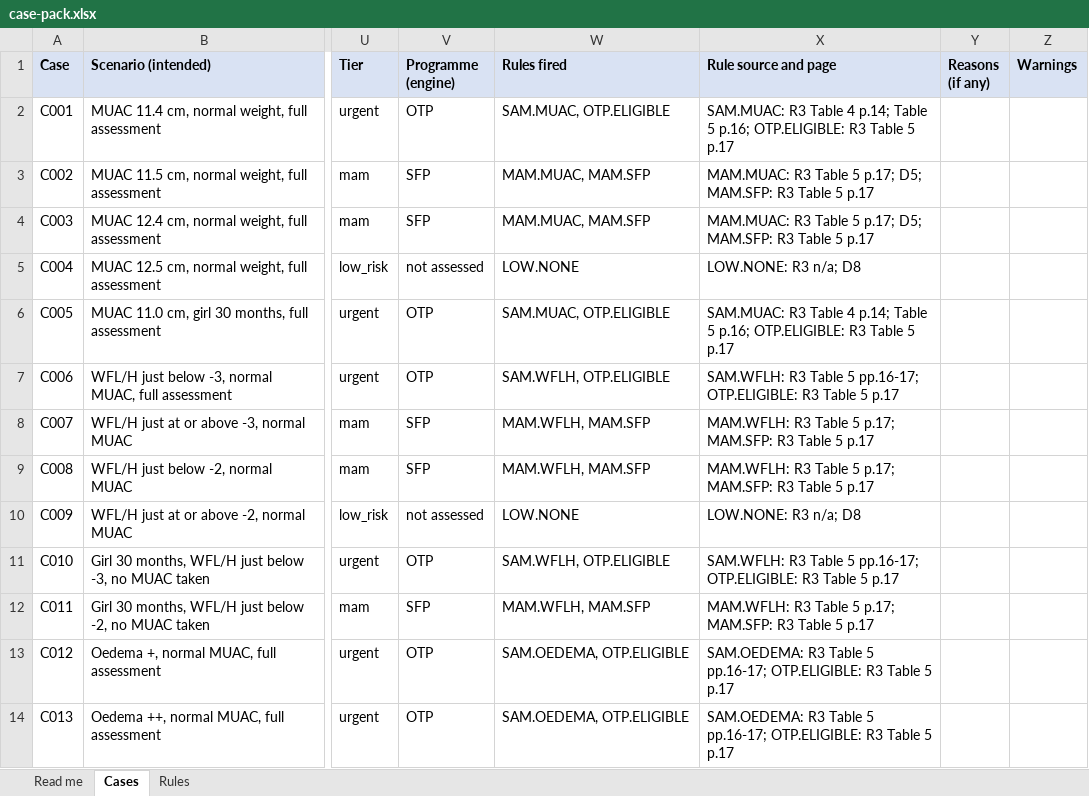
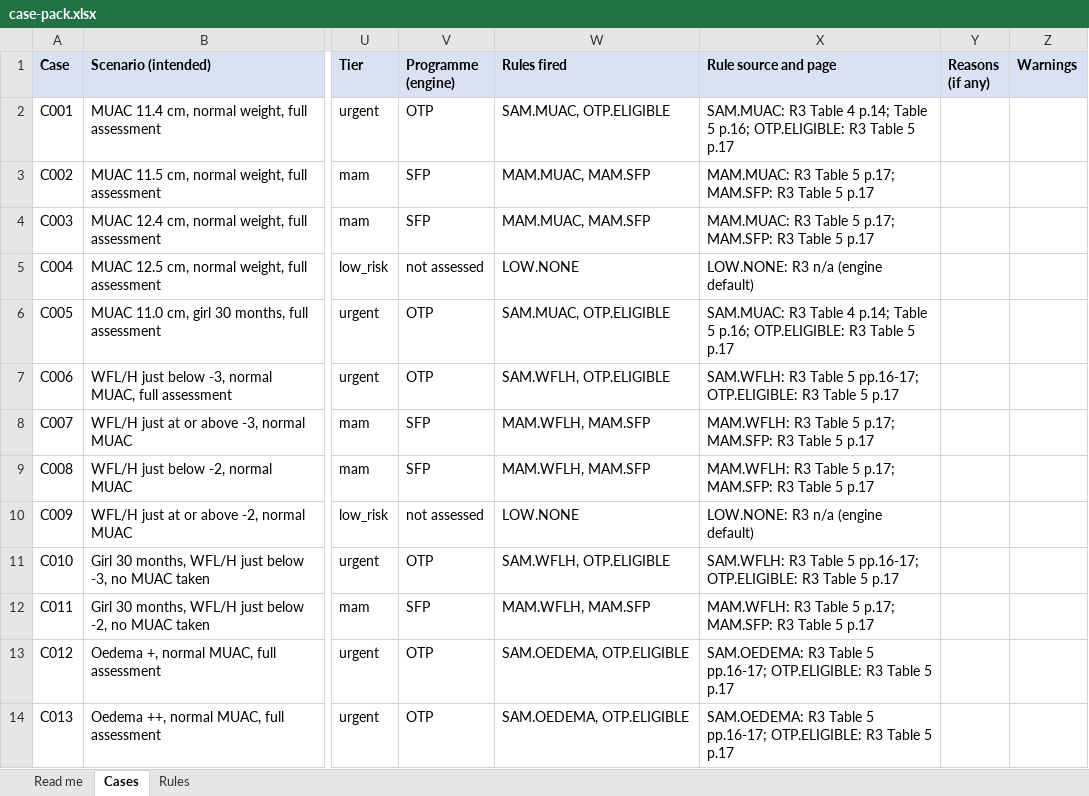
Before and after one commit to edisontaimu9-ui/thanzi-screening-engine, an Excel workbook: docs/testing/case-pack.xlsx, sheet Cases, drawn as a sheet; only a part is shown, gaps mark what is left out; values as stored, in another font and other column widths than the file's, no borders; the diff covers the shown part only; the diff names each change by its address in the sheet, - before the commit and + after, or states it on an @@ line.

```diff
--- a/docs/testing/case-pack.xlsx (sheet Cases)
+++ b/docs/testing/case-pack.xlsx (sheet Cases)
-X3:X4 (Rule source and page): …5 p.17; D5; MAM.SFP: R3…
+X3:X4 (Rule source and page): …5 p.17; MAM.SFP: R3…
-X5 (Rule source and page): LOW.NONE: R3 n/a; D8
+X5 (Rule source and page): LOW.NONE: R3 n/a (engine default)
-X10 (Rule source and page): LOW.NONE: R3 n/a; D8
+X10 (Rule source and page): LOW.NONE: R3 n/a (engine default)
```
Also changed, not shown: 19 edited cells elsewhere in this sheet, sheet Rules, sheet Read me, 57 other files.
